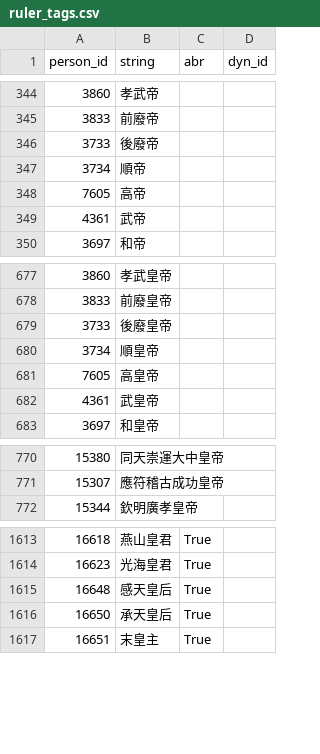
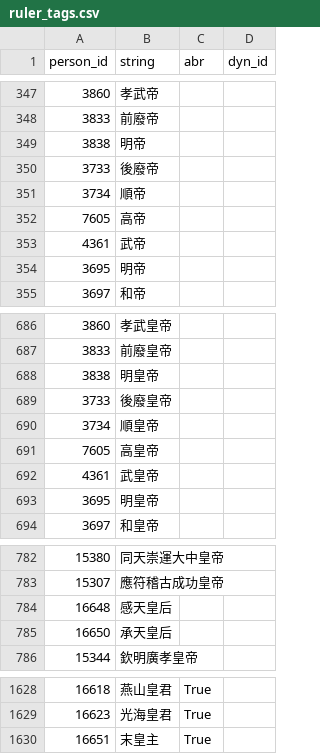
Before and after one commit to PotatoSinology/sanmiao, a CSV file: src/sanmiao/data/ruler_tags.csv, drawn as a sheet; only a part is shown, gaps mark what is left out; removed rows and columns are numbered as before the commit, all else as after; the diff covers the shown part only; the diff names each change by its address in the sheet, - before the commit and + after, or states it on an @@ line.

```diff
--- a/src/sanmiao/data/ruler_tags.csv
+++ b/src/sanmiao/data/ruler_tags.csv
+row 349: 3838 | 明帝
+row 354: 3695 | 明帝
+row 688: 3838 | 明皇帝
+row 693: 3695 | 明皇帝
+row 784: 16648 | 感天皇后
+row 785: 16650 | 承天皇后
-row 1615: 16648 | 感天皇后 | True
-row 1616: 16650 | 承天皇后 | True
```
Also changed, not shown: 11 added rows, 2 removed rows and 5 edited cells elsewhere in this file, src/sanmiao/data/dynasty_table_dump.csv, src/sanmiao/data/dynasty_tags.csv, 6 other files.
